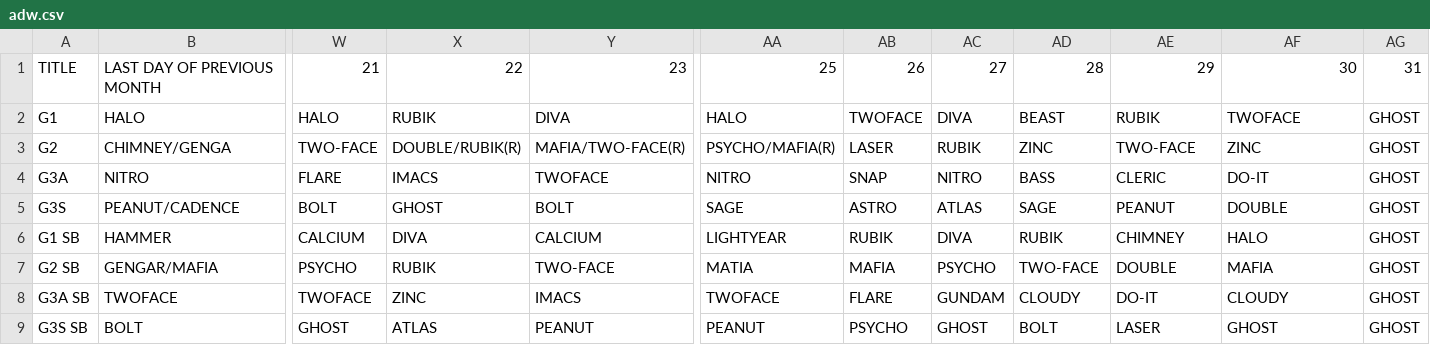
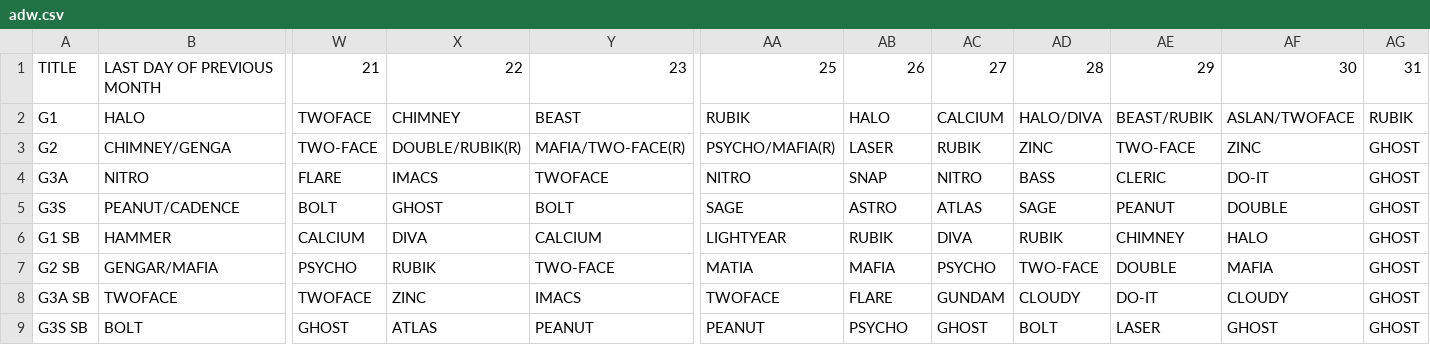
Before and after one commit to nairdash/telegrambot3, a CSV file: data/database/adw/adw.csv, drawn as a sheet; only a part is shown, gaps mark what is left out; the diff names each change by its address in the sheet, - before the commit and + after, or states it on an @@ line.

Commit message:
Update adw.csv

```diff
--- a/data/database/adw/adw.csv
+++ b/data/database/adw/adw.csv
-W2: HALO
+W2: TWOFACE
-X2: RUBIK
+X2: CHIMNEY
-Y2: DIVA
+Y2: BEAST
-AA2: HALO
+AA2: RUBIK
-AB2: TWOFACE
+AB2: HALO
-AC2: DIVA
+AC2: CALCIUM
-AD2: BEAST
+AD2: HALO/DIVA
-AE2: RUBIK
+AE2: BEAST/RUBIK
-AF2: TWOFACE
+AF2: ASLAN/TWOFACE
-AG2: GHOST
+AG2: RUBIK
```
